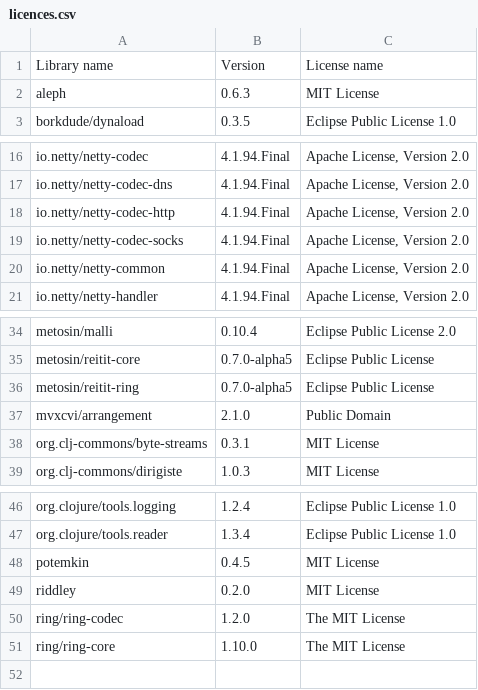
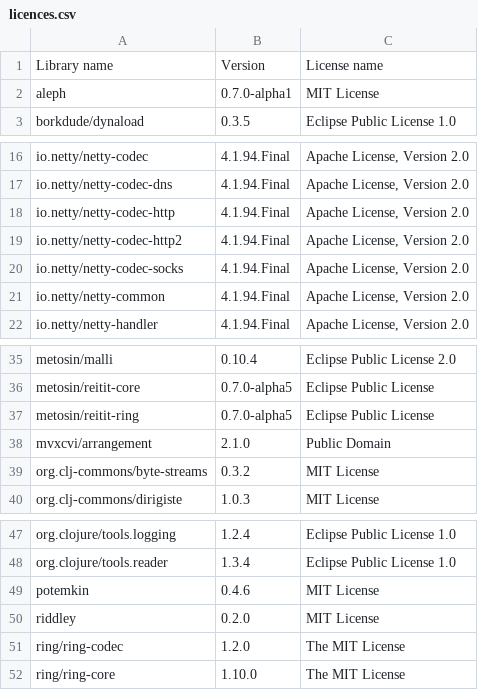
Before and after one commit to piotr-yuxuan/ephemeral-server, a CSV file: doc/licences.csv, drawn as a sheet; only a part is shown, gaps mark what is left out.

Commit message:
List dependency licences

```diff
--- a/doc/licences.csv
+++ b/doc/licences.csv
@@ -1,3 +1,3 @@
 Library name,Version,License name
-"aleph","0.6.3","MIT License"
+"aleph","0.7.0-alpha1","MIT License"
 "borkdude/dynaload","0.3.5","Eclipse Public License 1.0"
@@ -18,2 +18,3 @@ Library name,Version,License name
 "io.netty/netty-codec-http","4.1.94.Final","Apache License, Version 2.0"
+"io.netty/netty-codec-http2","4.1.94.Final","Apache License, Version 2.0"
 "io.netty/netty-codec-socks","4.1.94.Final","Apache License, Version 2.0"
@@ -37,3 +38,3 @@ Library name,Version,License name
 "mvxcvi/arrangement","2.1.0","Public Domain"
-"org.clj-commons/byte-streams","0.3.1","MIT License"
+"org.clj-commons/byte-streams","0.3.2","MIT License"
 "org.clj-commons/dirigiste","1.0.3","MIT License"
@@ -47,3 +48,3 @@ Library name,Version,License name
 "org.clojure/tools.reader","1.3.4","Eclipse Public License 1.0"
-"potemkin","0.4.5","MIT License"
+"potemkin","0.4.6","MIT License"
 "riddley","0.2.0","MIT License"
```
